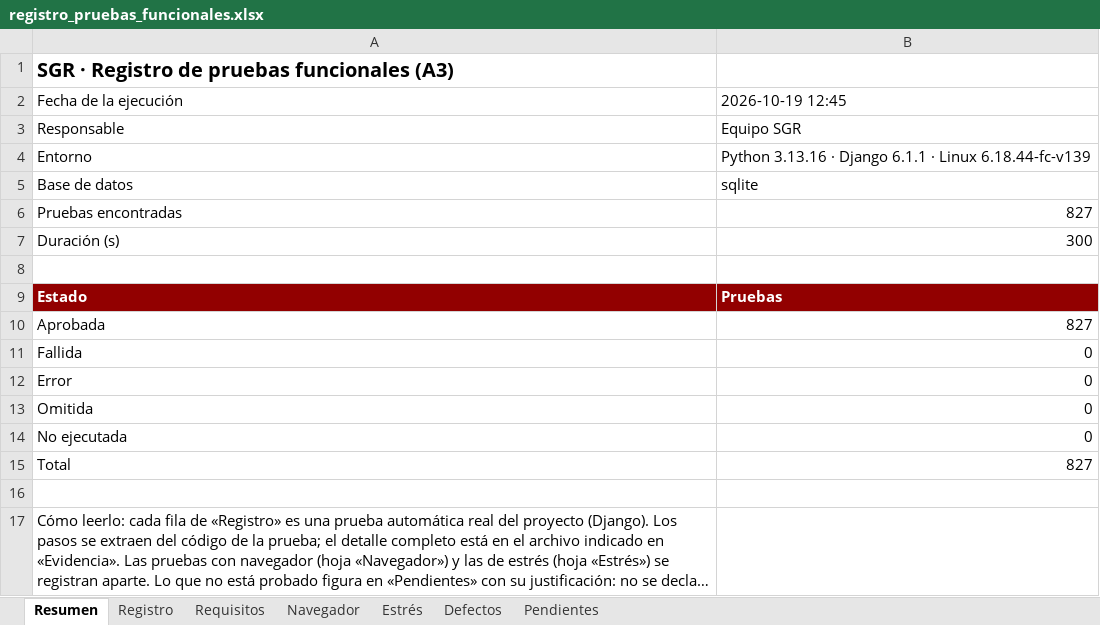
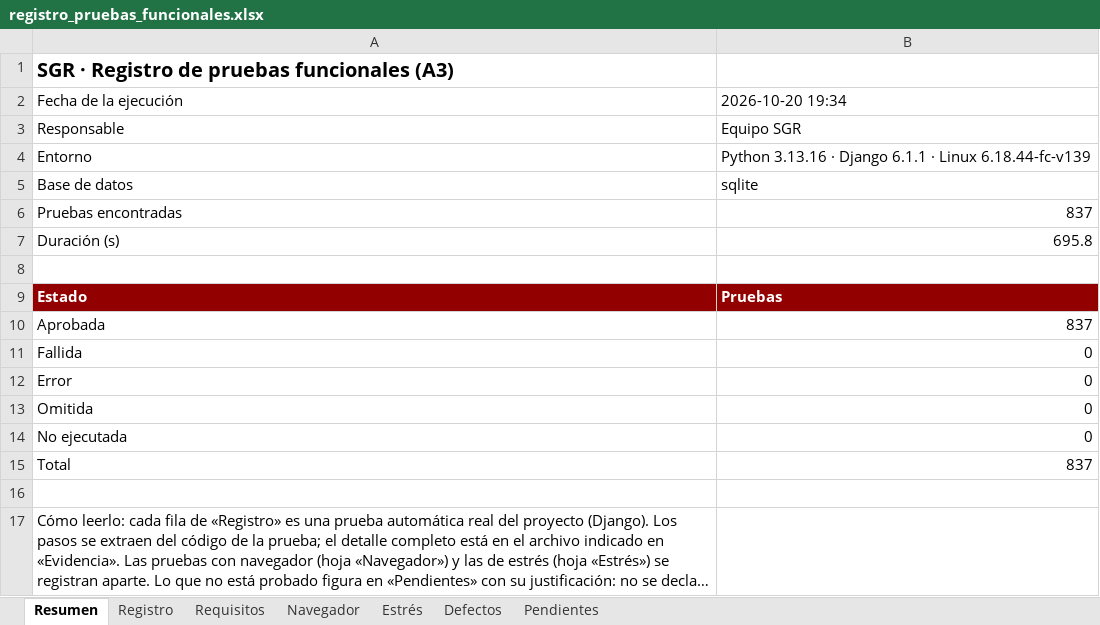
Before and after one commit to yuudhar/proyecto-sgr, an Excel workbook: docs/pruebas/registro_pruebas_funcionales.xlsx, sheet Resumen, drawn as a sheet; long unchanged cells end in …; values as stored, in another font and other column widths than the file's, no borders; the diff names each change by its address in the sheet, - before the commit and + after, or states it on an @@ line.

```diff
--- a/docs/pruebas/registro_pruebas_funcionales.xlsx (sheet Resumen)
+++ b/docs/pruebas/registro_pruebas_funcionales.xlsx (sheet Resumen)
-B2: 2026-10-19 12:45
+B2: 2026-10-20 19:34
-B6: 827
+B6: 837
-B7: 300
+B7: 695.8
-B10: 827
+B10: 837
-B15: 827
+B15: 837
```
Also changed, not shown: sheet Registro, sheet Requisitos, 15 other files.
